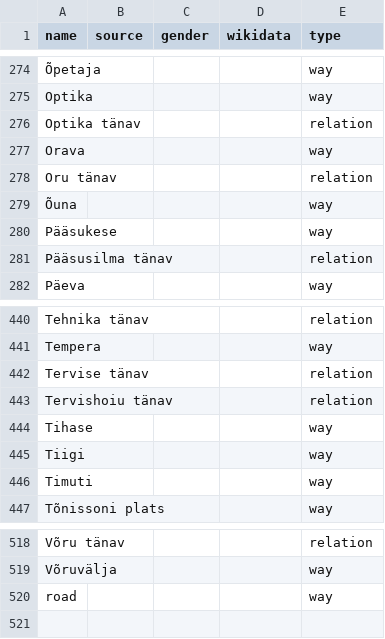
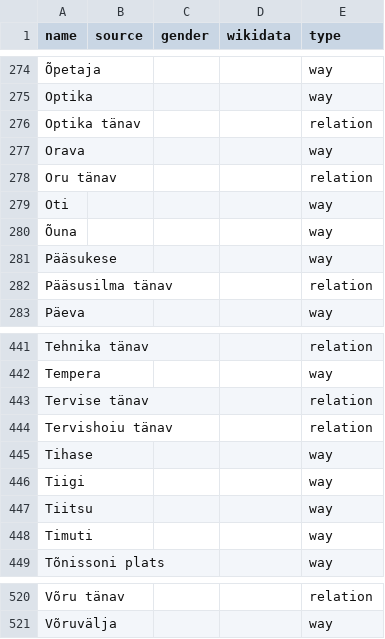
Before and after one commit to EqualStreetNames/equalstreetnames-tartu, a CSV file: data/other.csv, drawn as a sheet; only a part is shown, gaps mark what is left out; removed rows and columns are numbered as before the commit, all else as after; the diff names each change by its address in the sheet, - before the commit and + after, or states it on an @@ line.

```diff
--- a/data/other.csv
+++ b/data/other.csv
+row 279: Oti |  |  |  | way
+row 447: Tiitsu |  |  |  | way
-row 520: road |  |  |  | way
```
Also changed, not shown: 3 other files.
